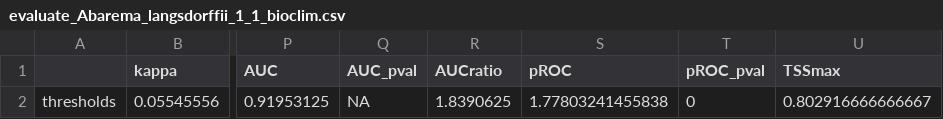
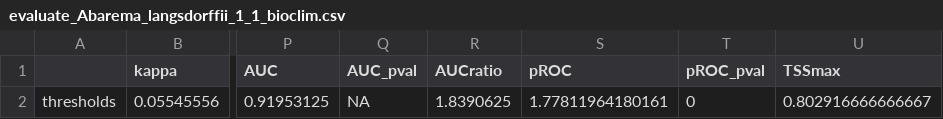
Before and after one commit to Model-R/modleR, a CSV file: docs/reference/models/Abarema_langsdorffii/present/partitions/evaluate_Abarema_langsdorffii_1_1_bioclim.csv, drawn as a sheet; only a part is shown, gaps mark what is left out; the diff names each change by its address in the sheet, - before the commit and + after, or states it on an @@ line.

```diff
--- a/docs/reference/models/Abarema_langsdorffii/present/partitions/evaluate_Abarema_langsdorffii_1_1_bioclim.csv
+++ b/docs/reference/models/Abarema_langsdorffii/present/partitions/evaluate_Abarema_langsdorffii_1_1_bioclim.csv
-S2 (pROC): 1.77803241455838
+S2 (pROC): 1.77811964180161
```
Also changed, not shown: docs/reference/models/Abarema_langsdorffii/present/partitions/evaluate_Abarema_langsdorffii_1_1_maxnet.csv, 25 other files.
